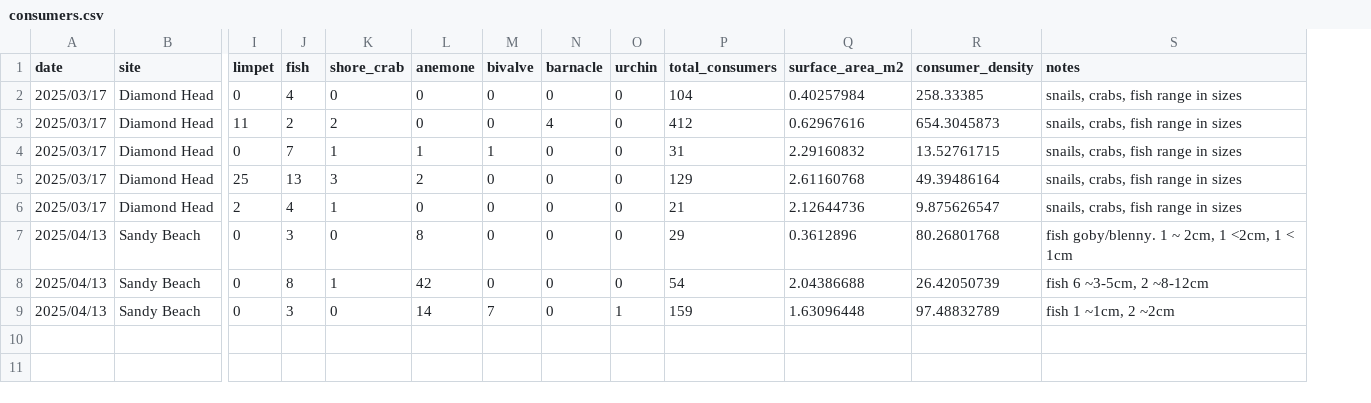
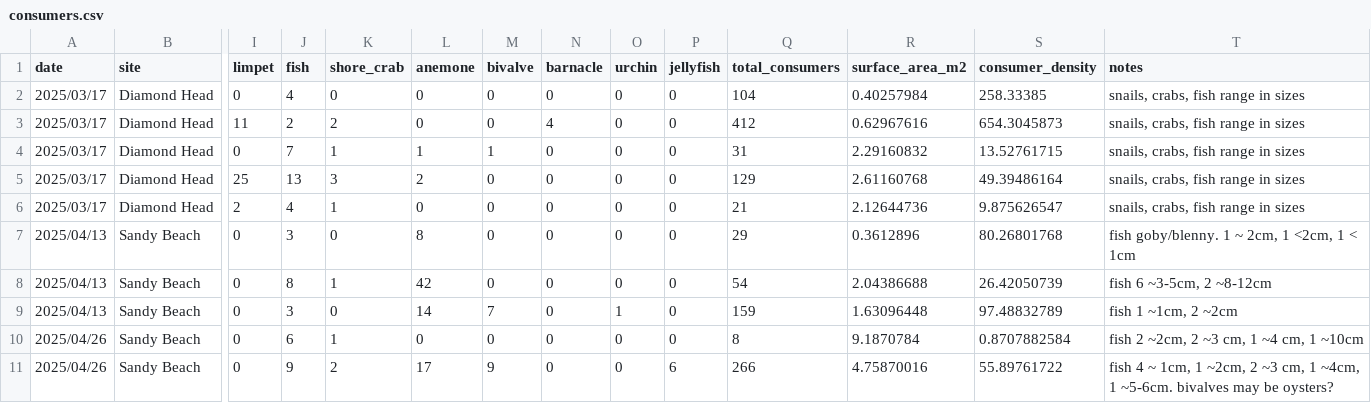
Before and after one commit to micachapuis/HawaiiTidepools, a CSV file: Test Sampling/Data/consumers.csv, drawn as a sheet; only a part is shown, gaps mark what is left out; rows hold the shown columns only; the diff names each change by its address in the sheet, - before the commit and + after, or states it on an @@ line.

```diff
--- a/Test Sampling/Data/consumers.csv
+++ b/Test Sampling/Data/consumers.csv
+column P (jellyfish), rows 2-9: all 0
+row 10: 2025/04/26 | Sandy Beach | 0 | 6 | 1 | 0 | 0 | 0 | 0 | 0 | 8 | 9.1870784 | 0.8707882584 | fish 2 ~2cm, 2 ~3 cm, 1 ~4 cm, 1 ~10cm
+row 11: 2025/04/26 | Sandy Beach | 0 | 9 | 2 | 17 | 9 | 0 | 0 | 6 | 266 | 4.75870016 | 55.89761722 | fish 4 ~ 1cm, 1 ~2cm, 2 ~3 cm, 1 ~4cm, 1 ~5-6cm. bivalves may be oysters?
```
Also changed, not shown: Test Sampling/Data/producers.csv, 8 other files.
